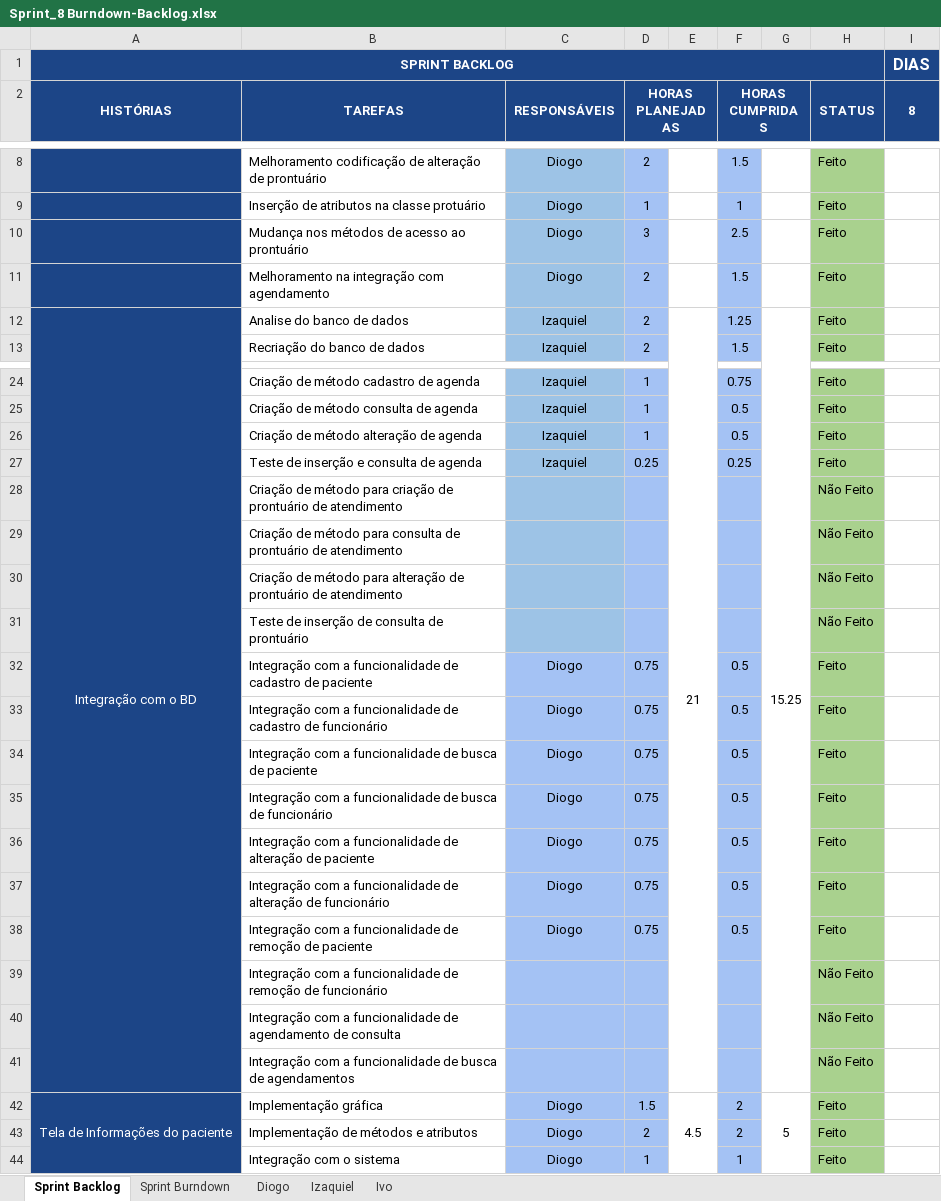
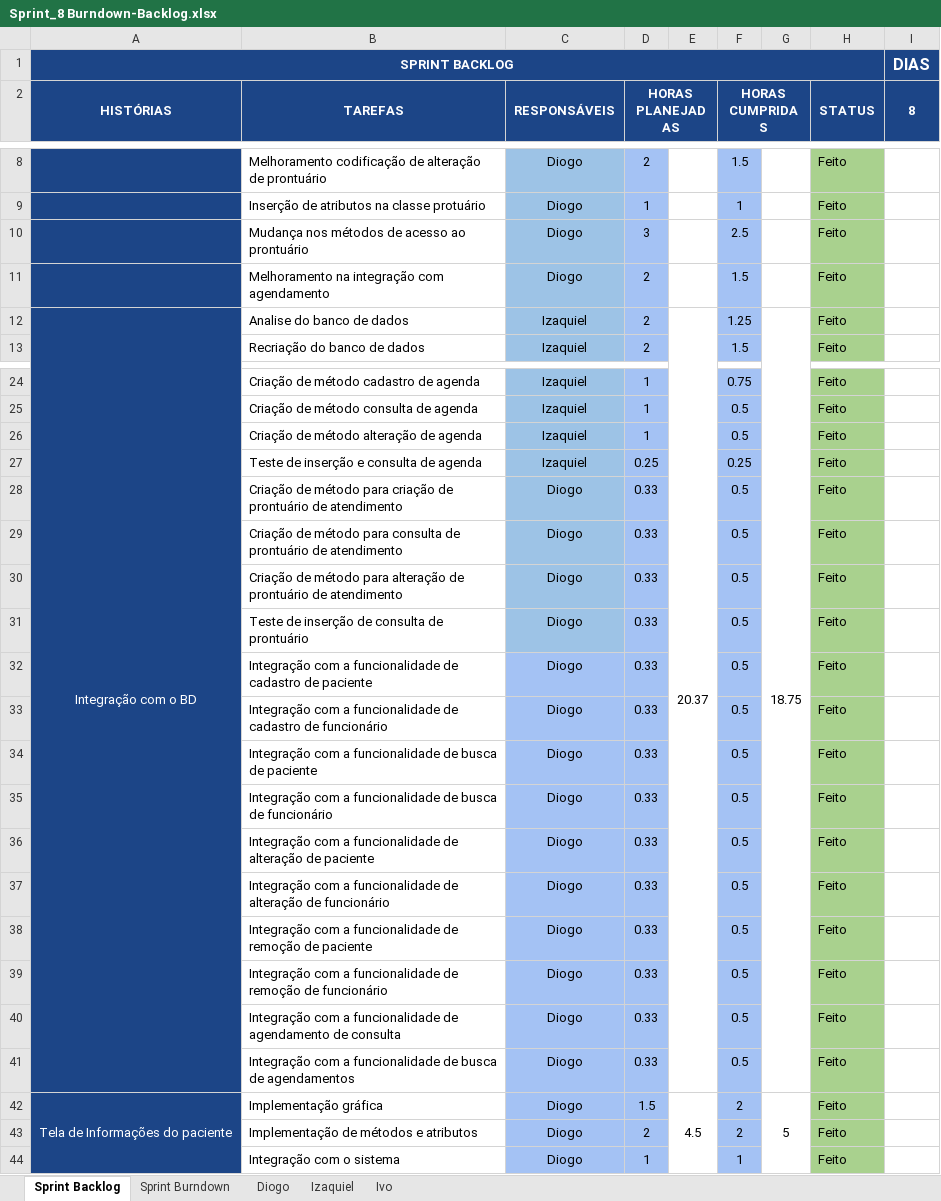
Before and after one commit to keiroez/SistemaC, an Excel workbook: Sprint 8/Sprint_8 Burndown-Backlog.xlsx, sheet Sprint Backlog, drawn as a sheet; only a part is shown, gaps mark what is left out; values as stored, in another font and other column widths than the file's, no borders; conditional formats not drawn; the diff names each change by its address in the sheet, - before the commit and + after, or states it on an @@ line.

```diff
--- a/Sprint 8/Sprint_8 Burndown-Backlog.xlsx (sheet Sprint Backlog)
+++ b/Sprint 8/Sprint_8 Burndown-Backlog.xlsx (sheet Sprint Backlog)
-E12: 21
+E12: 20.37
-G12: 15.25
+G12: 18.75
-C28:C31 (RESPONSÁVEIS): (empty)
+C28:C31 (RESPONSÁVEIS): Diogo
-D28:D31 (HORAS PLANEJADAS): (empty)
+D28:D31 (HORAS PLANEJADAS): 0.33
-F28:F31 (HORAS CUMPRIDAS): (empty)
+F28:F31 (HORAS CUMPRIDAS): 0.5
-H28:H31 (STATUS): Não Feito
+H28:H31 (STATUS): Feito
-D32:D38 (HORAS PLANEJADAS): 0.75
+D32:D38 (HORAS PLANEJADAS): 0.33
-C39:C41 (RESPONSÁVEIS): (empty)
+C39:C41 (RESPONSÁVEIS): Diogo
-D39:D41 (HORAS PLANEJADAS): (empty)
+D39:D41 (HORAS PLANEJADAS): 0.33
-F39:F41 (HORAS CUMPRIDAS): (empty)
+F39:F41 (HORAS CUMPRIDAS): 0.5
-H39:H41 (STATUS): Não Feito
+H39:H41 (STATUS): Feito
```
Also changed, not shown: sheet Diogo, sheet Sprint Burndown, sheet Ivo, sheet Izaquiel, charts or pictures, Sprint 8/Product Backlog-Burndown.xlsx, 5 other files.
